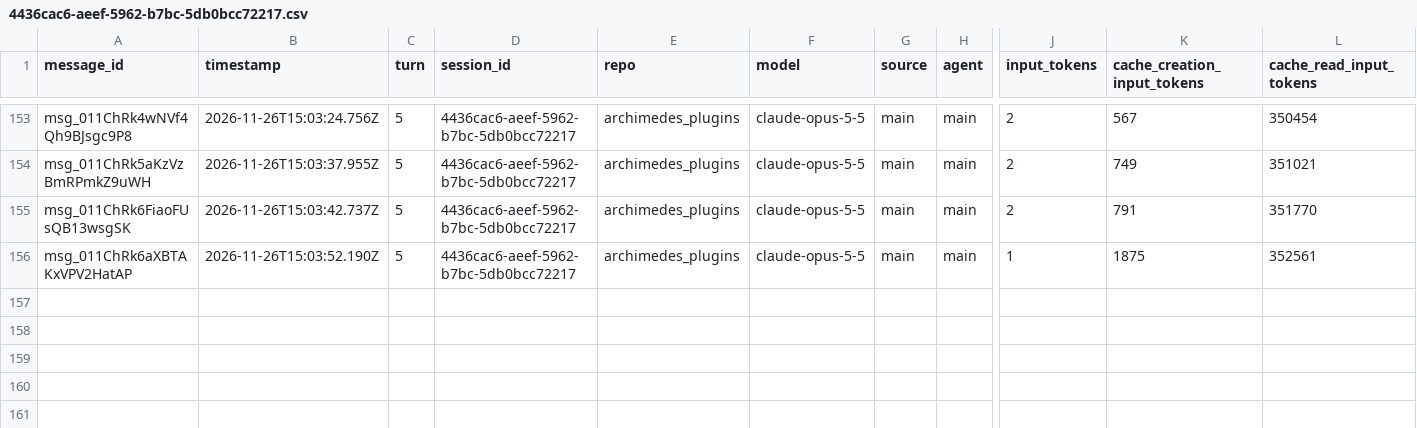
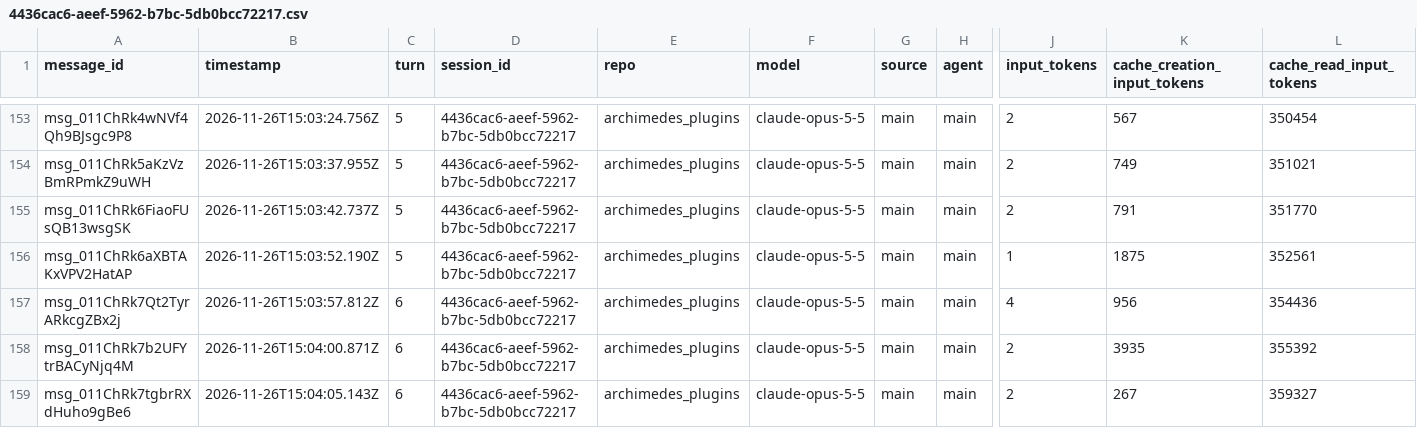
Before and after one commit to rhope-ops/archimedes_plugins, a CSV file: sessions/4436cac6-aeef-5962-b7bc-5db0bcc72217.csv, drawn as a sheet; only a part is shown, gaps mark what is left out; rows hold the shown columns only; the diff names each change by its address in the sheet, - before the commit and + after, or states it on an @@ line.

```diff
--- a/sessions/4436cac6-aeef-5962-b7bc-5db0bcc72217.csv
+++ b/sessions/4436cac6-aeef-5962-b7bc-5db0bcc72217.csv
+row 157: msg_011ChRk7Qt2TyrARkcgZBx2j | 2026-11-26T15:03:57.812Z | 6 | 4436cac6-aeef-5962-b7bc-5db0bcc72217 | archimedes_plugins | claude-opus-5-5 | main | main | 4 | 956 | 354436
+row 158: msg_011ChRk7b2UFYtrBACyNjq4M | 2026-11-26T15:04:00.871Z | 6 | 4436cac6-aeef-5962-b7bc-5db0bcc72217 | archimedes_plugins | claude-opus-5-5 | main | main | 2 | 3935 | 355392
+row 159: msg_011ChRk7tgbrRXdHuho9gBe6 | 2026-11-26T15:04:05.143Z | 6 | 4436cac6-aeef-5962-b7bc-5db0bcc72217 | archimedes_plugins | claude-opus-5-5 | main | main | 2 | 267 | 359327
```
